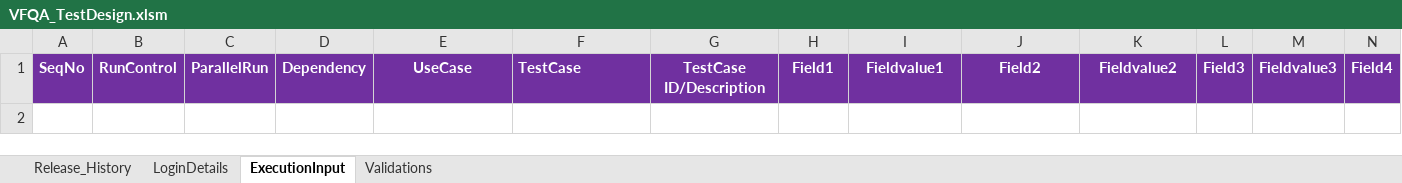
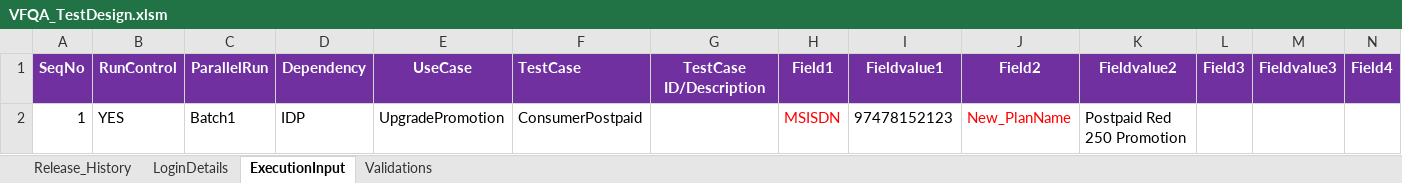
Before and after one commit to imran0404y/VFQA_Parallel, an Excel workbook: Directory/VFQA_TestDesign.xlsm, sheet ExecutionInput, drawn as a sheet; only a part is shown; values as stored, in another font and other column widths than the file's, no borders; charts and pictures not drawn; rows hold the shown columns only; the diff names each change by its address in the sheet, - before the commit and + after, or states it on an @@ line.

```diff
--- a/Directory/VFQA_TestDesign.xlsm (sheet ExecutionInput)
+++ b/Directory/VFQA_TestDesign.xlsm (sheet ExecutionInput)
+row 2: 1 | YES | Batch1 | IDP | UpgradePromotion | ConsumerPostpaid |  | MSISDN | 97478152123 | New_PlanName | Postpaid Red 250 Promotion
```
Also changed, not shown: sheet LoginDetails, Framework/Database/TestDataDB.xlsx, Framework/Storage/ObjectRepository.xlsx, 6 other files.
